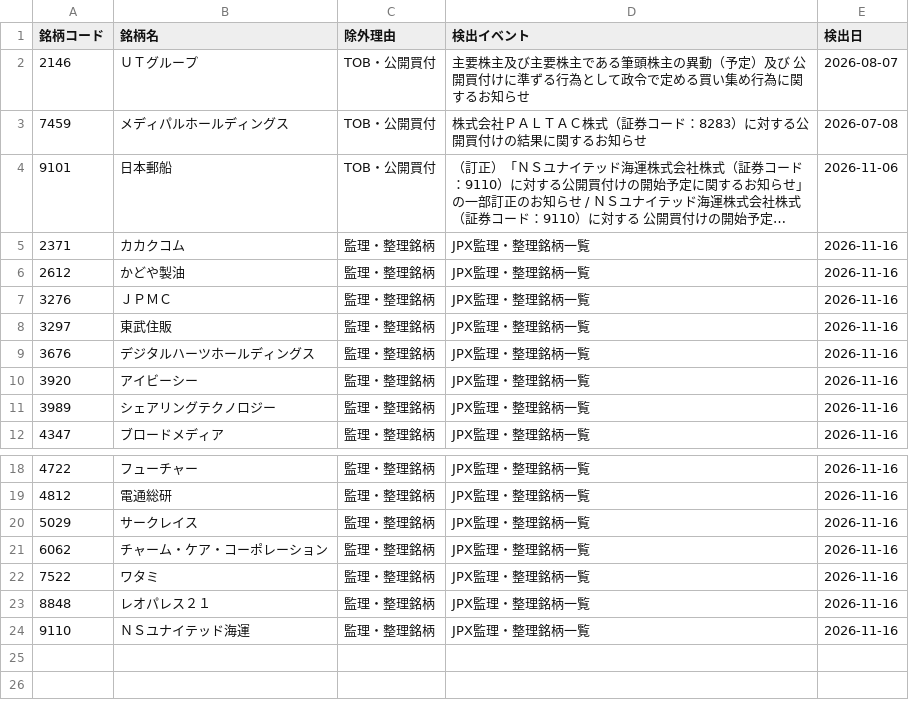
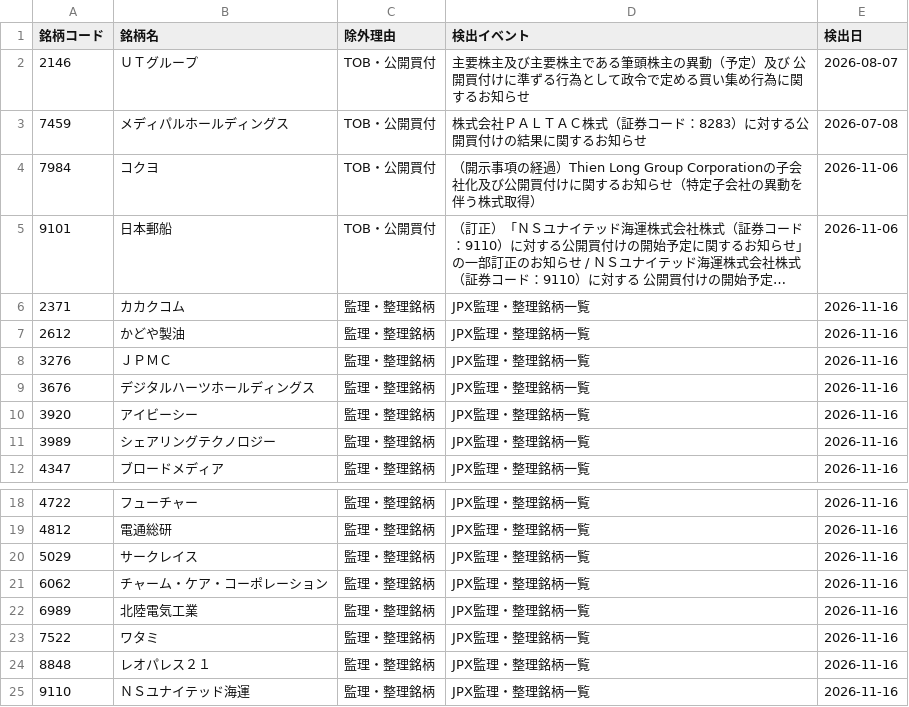
Before and after one commit to ikea56/top10, a CSV file: docs/excluded_events.csv, drawn as a sheet; only a part is shown, gaps mark what is left out; long unchanged cells end in …; removed rows and columns are numbered as before the commit, all else as after; the diff names each change by its address in the sheet, - before the commit and + after, or states it on an @@ line.

```diff
--- a/docs/excluded_events.csv
+++ b/docs/excluded_events.csv
+row 4: 7984 | コクヨ | TOB・公開買付 | （開示事項の経過）Thien Long Group Corporationの子会社化及び公開買付けに関するお知らせ（特定子会社の異動を伴う株式取得） | 2026-11-06
-row 8: 3297 | 東武住販 | 監理・整理銘柄 | JPX監理・整理銘柄一覧 | 2026-11-16
+row 22: 6989 | 北陸電気工業 | 監理・整理銘柄 | JPX監理・整理銘柄一覧 | 2026-11-16
```
Also changed, not shown: docs/tracking_daily.csv, 11 other files.
